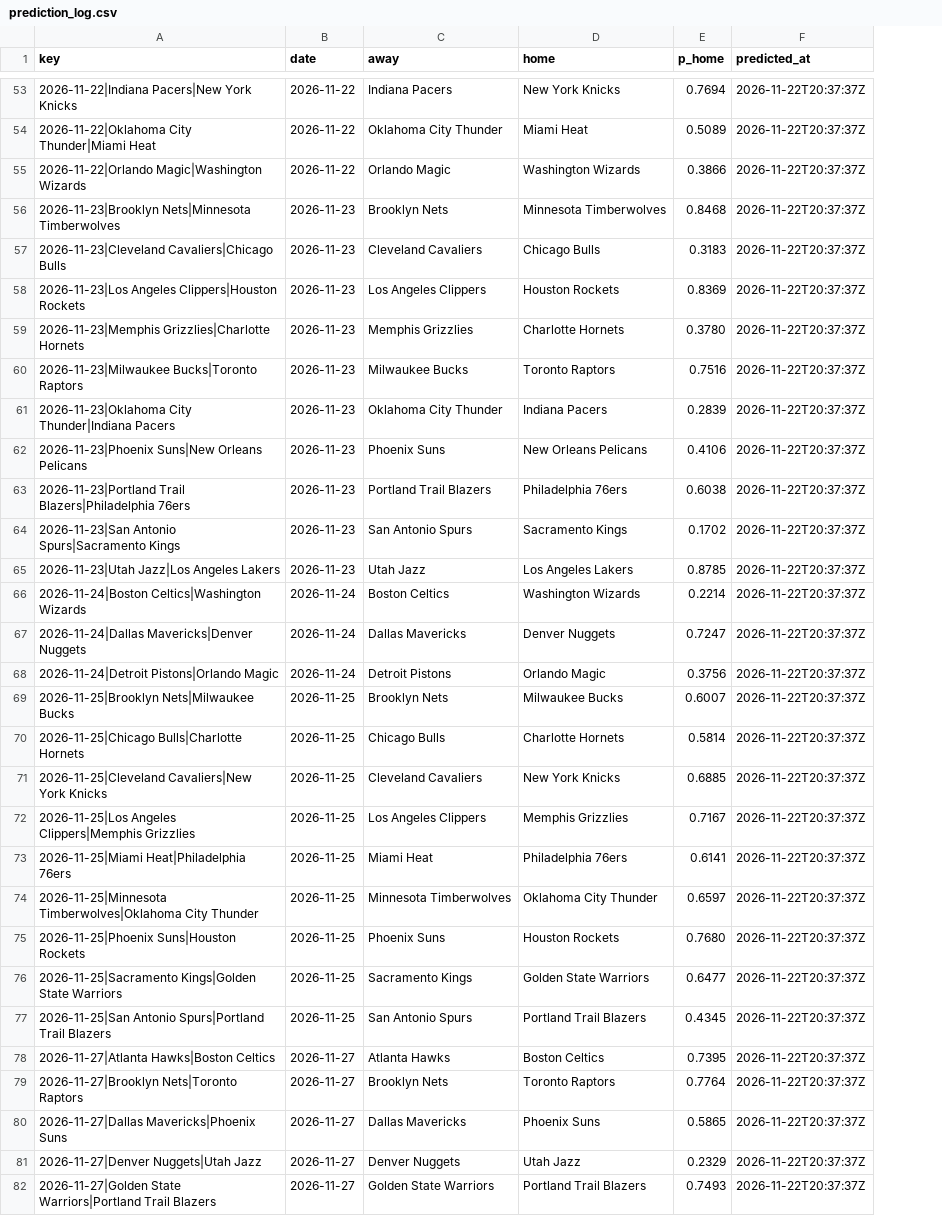
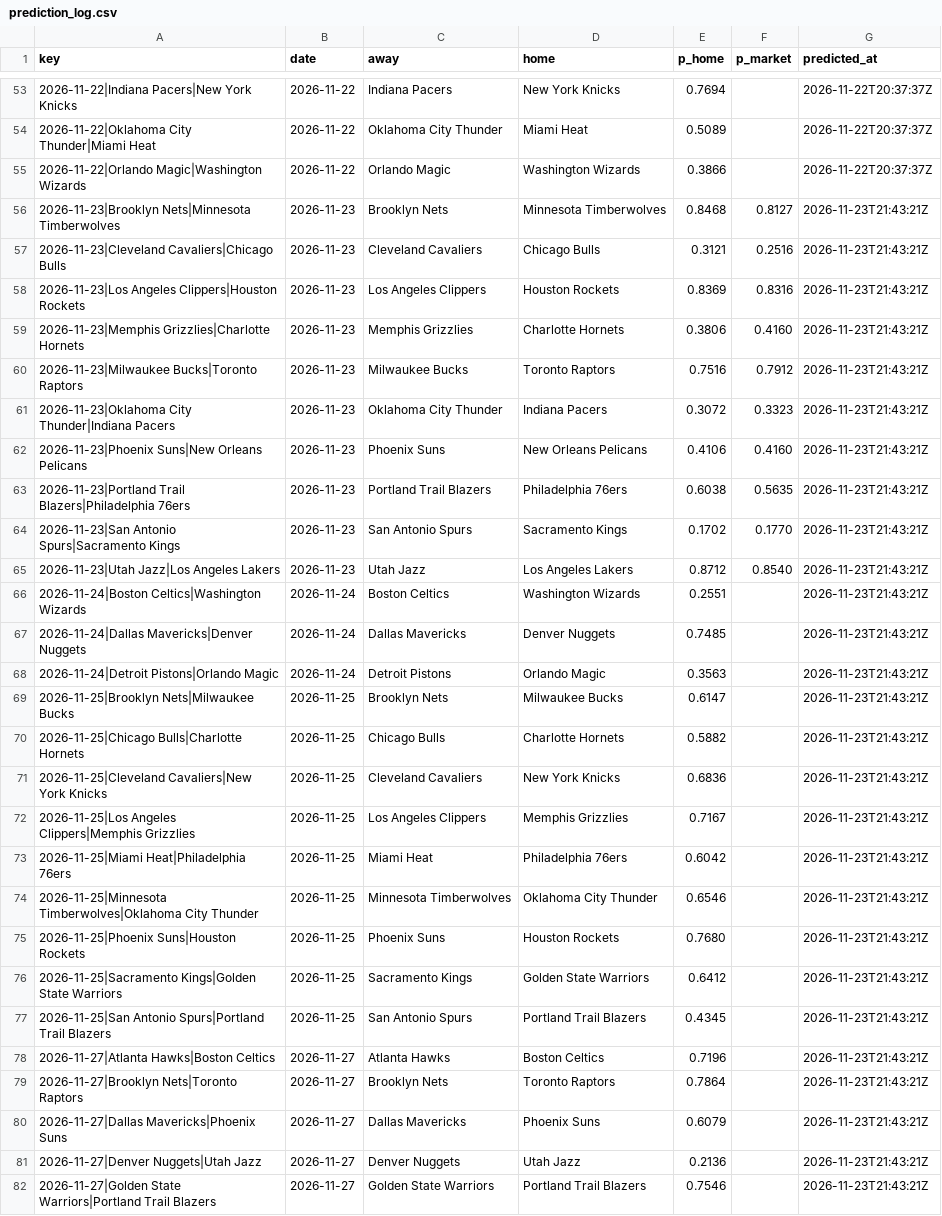
Before and after one commit to pushtishah11/nba-game-predictor, a CSV file: data/prediction_log.csv, drawn as a sheet; only a part is shown, gaps mark what is left out; addresses are those after the commit; the diff covers the shown part only; the diff names each change by its address in the sheet, - before the commit and + after, or states it on an @@ line.

```diff
--- a/data/prediction_log.csv
+++ b/data/prediction_log.csv
+column F (p_market), rows 56-65: 0.8127 | 0.2516 | 0.8316 | 0.4160 | 0.7912 | 0.3323 | 0.4160 | 0.5635 | 0.1770 | 0.8540
-G56:G82 (predicted_at): 2026-11-22T20:37:37Z
+G56:G82 (predicted_at): 2026-11-23T21:43:21Z
-E57 (p_home): 0.3183
+E57 (p_home): 0.3121
-E59 (p_home): 0.3780
+E59 (p_home): 0.3806
-E61 (p_home): 0.2839
+E61 (p_home): 0.3072
-E65 (p_home): 0.8785
+E65 (p_home): 0.8712
-E66 (p_home): 0.2214
+E66 (p_home): 0.2551
-E67 (p_home): 0.7247
+E67 (p_home): 0.7485
-E68 (p_home): 0.3756
+E68 (p_home): 0.3563
-E69 (p_home): 0.6007
+E69 (p_home): 0.6147
-E70 (p_home): 0.5814
+E70 (p_home): 0.5882
-E71 (p_home): 0.6885
+E71 (p_home): 0.6836
-E73 (p_home): 0.6141
+E73 (p_home): 0.6042
-E74 (p_home): 0.6597
+E74 (p_home): 0.6546
-E76 (p_home): 0.6477
+E76 (p_home): 0.6412
-E78 (p_home): 0.7395
+E78 (p_home): 0.7196
-E79 (p_home): 0.7764
+E79 (p_home): 0.7864
-E80 (p_home): 0.5865
+E80 (p_home): 0.6079
-E81 (p_home): 0.2329
+E81 (p_home): 0.2136
-E82 (p_home): 0.7493
+E82 (p_home): 0.7546
```
Also changed, not shown: 10 added rows and 18 edited cells elsewhere in this file, data/raw/2027.csv, data/raw/odds/2027.csv, 3 other files.
